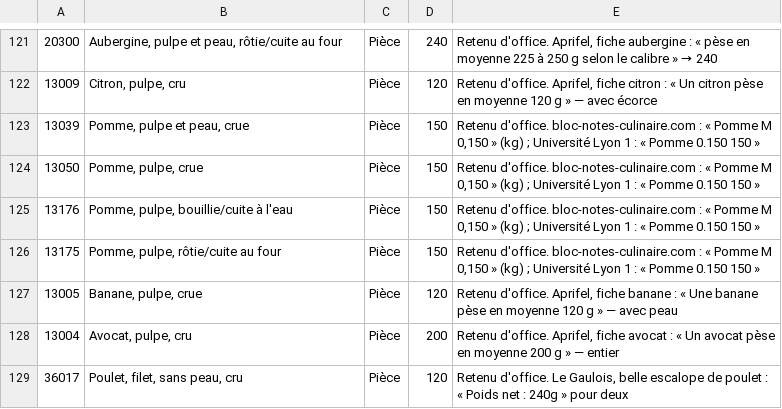
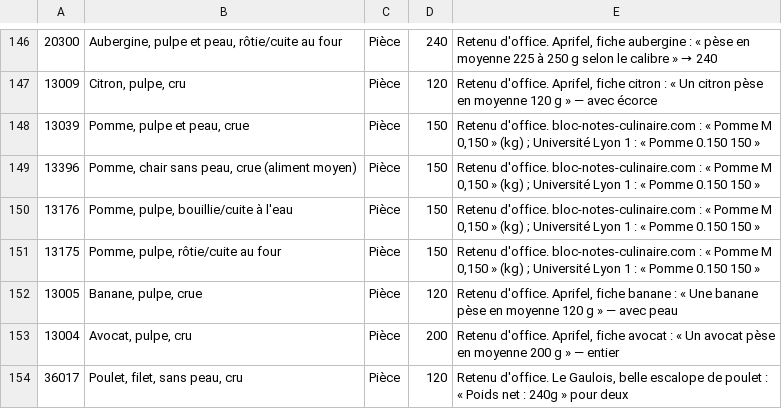
Before and after one commit to Xhelliom/tablee, a CSV file: db/seeds/food-unit-weight.csv, drawn as a sheet; only a part is shown, gaps mark what is left out; addresses are those after the commit; the diff covers the shown part only; the diff names each change by its address in the sheet, - before the commit and + after, or states it on an @@ line.

```diff
--- a/db/seeds/food-unit-weight.csv
+++ b/db/seeds/food-unit-weight.csv
-A149: 13050
+A149: 13396
-B149: Pomme, pulpe, crue
+B149: Pomme, chair sans peau, crue (aliment moyen)
```
Also changed, not shown: 25 added rows, 4 removed rows and 2 edited cells elsewhere in this file, 13 other files.
